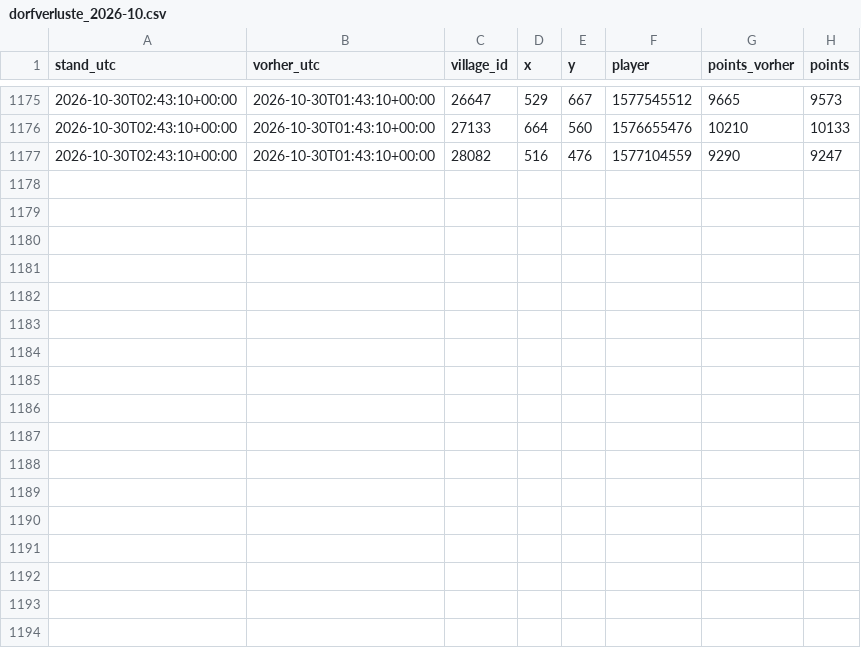
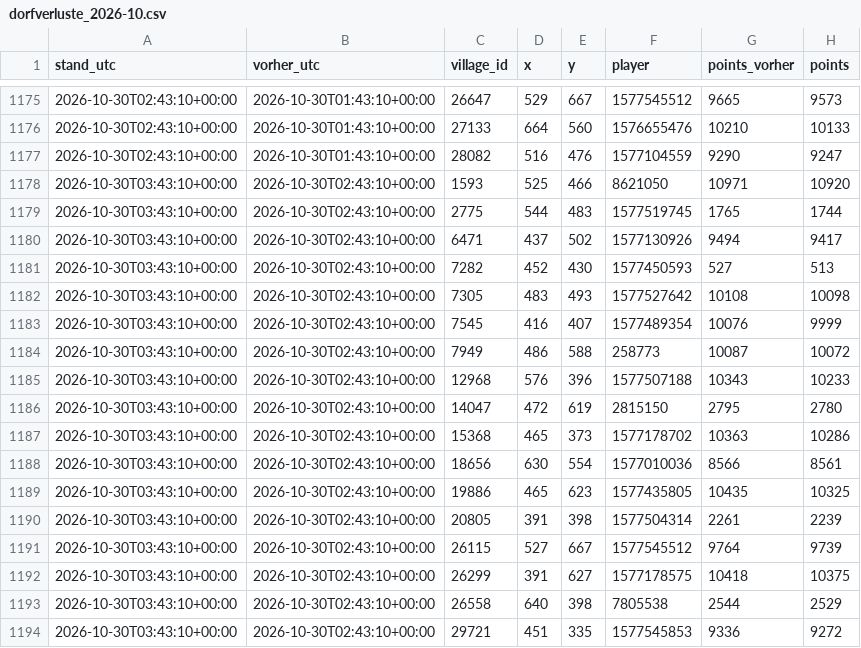
Before and after one commit to brisk-one/Karte259, a CSV file: data/kampf/dorfverluste_2026-10.csv, drawn as a sheet; only a part is shown, gaps mark what is left out; the diff names each change by its address in the sheet, - before the commit and + after, or states it on an @@ line.

```diff
--- a/data/kampf/dorfverluste_2026-10.csv
+++ b/data/kampf/dorfverluste_2026-10.csv
+row 1178: 2026-10-30T03:43:10+00:00 | 2026-10-30T02:43:10+00:00 | 1593 | 525 | 466 | 8621050 | 10971 | 10920
+row 1179: 2026-10-30T03:43:10+00:00 | 2026-10-30T02:43:10+00:00 | 2775 | 544 | 483 | 1577519745 | 1765 | 1744
+row 1180: 2026-10-30T03:43:10+00:00 | 2026-10-30T02:43:10+00:00 | 6471 | 437 | 502 | 1577130926 | 9494 | 9417
+row 1181: 2026-10-30T03:43:10+00:00 | 2026-10-30T02:43:10+00:00 | 7282 | 452 | 430 | 1577450593 | 527 | 513
+row 1182: 2026-10-30T03:43:10+00:00 | 2026-10-30T02:43:10+00:00 | 7305 | 483 | 493 | 1577527642 | 10108 | 10098
+row 1183: 2026-10-30T03:43:10+00:00 | 2026-10-30T02:43:10+00:00 | 7545 | 416 | 407 | 1577489354 | 10076 | 9999
+row 1184: 2026-10-30T03:43:10+00:00 | 2026-10-30T02:43:10+00:00 | 7949 | 486 | 588 | 258773 | 10087 | 10072
+row 1185: 2026-10-30T03:43:10+00:00 | 2026-10-30T02:43:10+00:00 | 12968 | 576 | 396 | 1577507188 | 10343 | 10233
+row 1186: 2026-10-30T03:43:10+00:00 | 2026-10-30T02:43:10+00:00 | 14047 | 472 | 619 | 2815150 | 2795 | 2780
+row 1187: 2026-10-30T03:43:10+00:00 | 2026-10-30T02:43:10+00:00 | 15368 | 465 | 373 | 1577178702 | 10363 | 10286
+row 1188: 2026-10-30T03:43:10+00:00 | 2026-10-30T02:43:10+00:00 | 18656 | 630 | 554 | 1577010036 | 8566 | 8561
+row 1189: 2026-10-30T03:43:10+00:00 | 2026-10-30T02:43:10+00:00 | 19886 | 465 | 623 | 1577435805 | 10435 | 10325
+row 1190: 2026-10-30T03:43:10+00:00 | 2026-10-30T02:43:10+00:00 | 20805 | 391 | 398 | 1577504314 | 2261 | 2239
+row 1191: 2026-10-30T03:43:10+00:00 | 2026-10-30T02:43:10+00:00 | 26115 | 527 | 667 | 1577545512 | 9764 | 9739
+row 1192: 2026-10-30T03:43:10+00:00 | 2026-10-30T02:43:10+00:00 | 26299 | 391 | 627 | 1577178575 | 10418 | 10375
+row 1193: 2026-10-30T03:43:10+00:00 | 2026-10-30T02:43:10+00:00 | 26558 | 640 | 398 | 7805538 | 2544 | 2529
+row 1194: 2026-10-30T03:43:10+00:00 | 2026-10-30T02:43:10+00:00 | 29721 | 451 | 335 | 1577545853 | 9336 | 9272
```
Also changed, not shown: data/latest/allies.csv, data/latest/players.csv, 4 other files.
